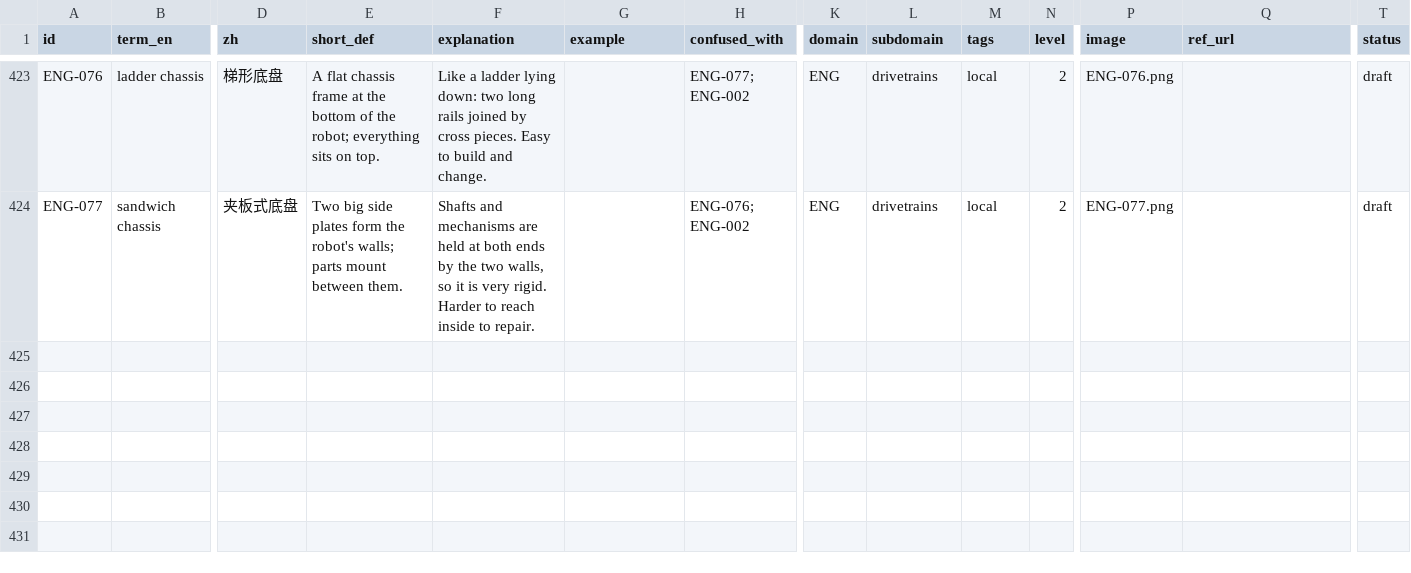
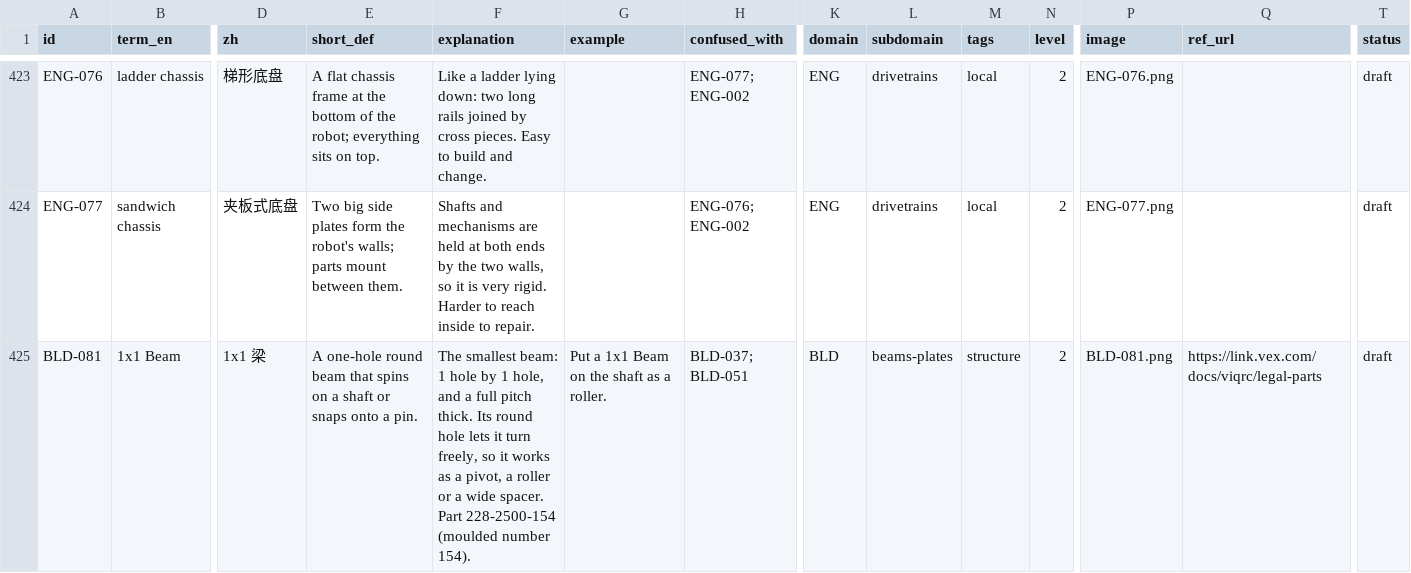
Before and after one commit to insufficientdoubt/vex-iq-vocab, a CSV file: data/vocab.csv, drawn as a sheet; only a part is shown, gaps mark what is left out; rows hold the shown columns only; the diff names each change by its address in the sheet, - before the commit and + after, or states it on an @@ line.

```diff
--- a/data/vocab.csv
+++ b/data/vocab.csv
+row 425: BLD-081 | 1x1 Beam | 1x1 梁 | A one-hole round beam that spins on a shaft or snaps onto a pin. | The smallest beam: 1 hole by 1 hole, and a full pitch thick. Its round hole lets it turn freely, so it works as a pivot, a roller or a wide spacer. Part 228-2500-154 (moulded number 154). | Put a 1x1 Beam on the shaft as a roller. | BLD-037; BLD-051 | BLD | beams-plates | structure | 2 | BLD-081.png | https://link.vex.com/docs/viqrc/legal-parts | draft
```
Also changed, not shown: 3 other files.
